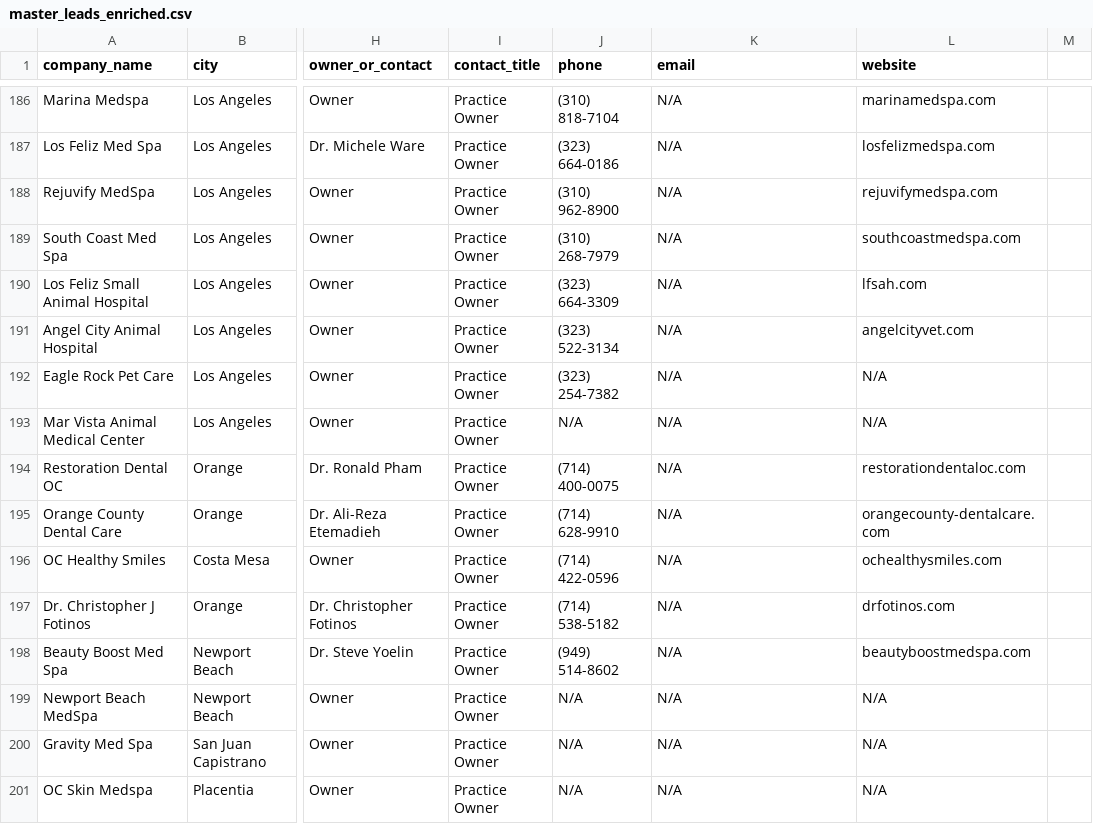
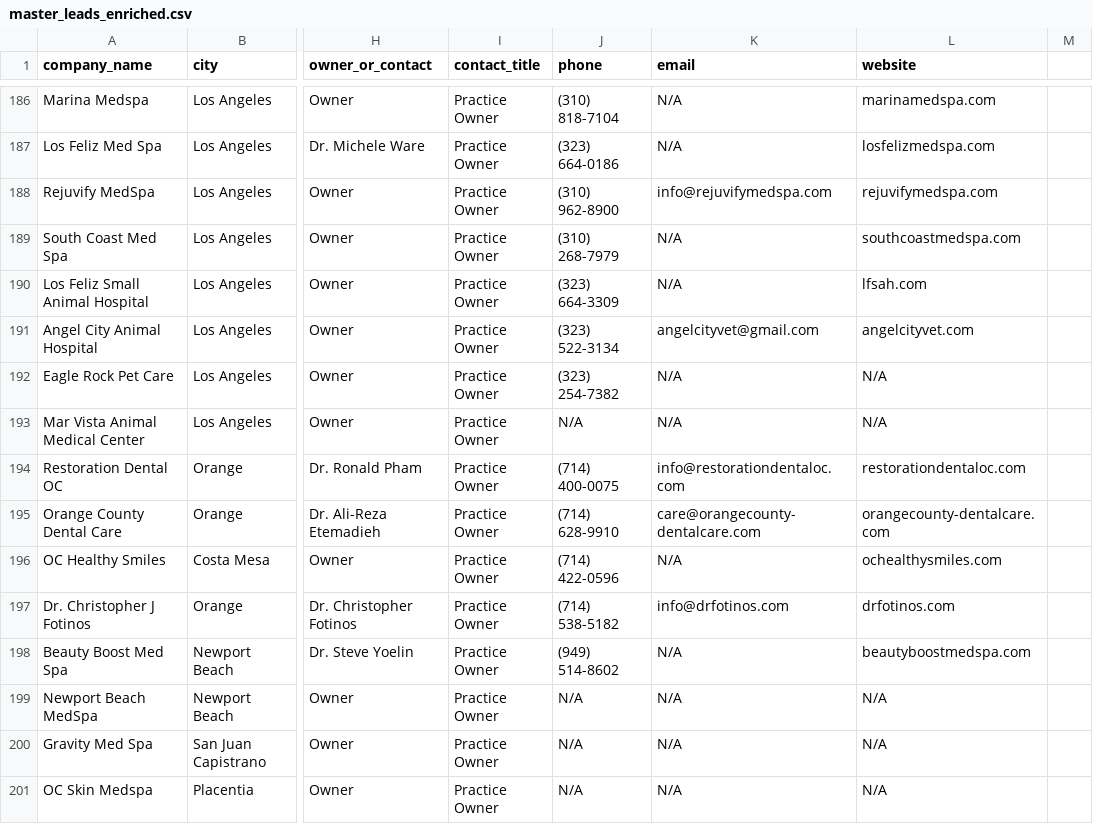
Before and after one commit to josephdmcdevitt-svg/Joe_Brandon_Industrials, a CSV file: data/master_leads_enriched.csv, drawn as a sheet; only a part is shown, gaps mark what is left out; the diff covers the shown part only; the diff names each change by its address in the sheet, - before the commit and + after, or states it on an @@ line.

```diff
--- a/data/master_leads_enriched.csv
+++ b/data/master_leads_enriched.csv
-K188 (email): N/A
+K188 (email): info@rejuvifymedspa.com
-K191 (email): N/A
+K191 (email): angelcityvet@gmail.com
-K194 (email): N/A
+K194 (email): info@restorationdentaloc.com
-K195 (email): N/A
+K195 (email): care@orangecounty-dentalcare.com
-K197 (email): N/A
+K197 (email): info@drfotinos.com
```
Also changed, not shown: 151 edited cells elsewhere in this file, 13 other files.
